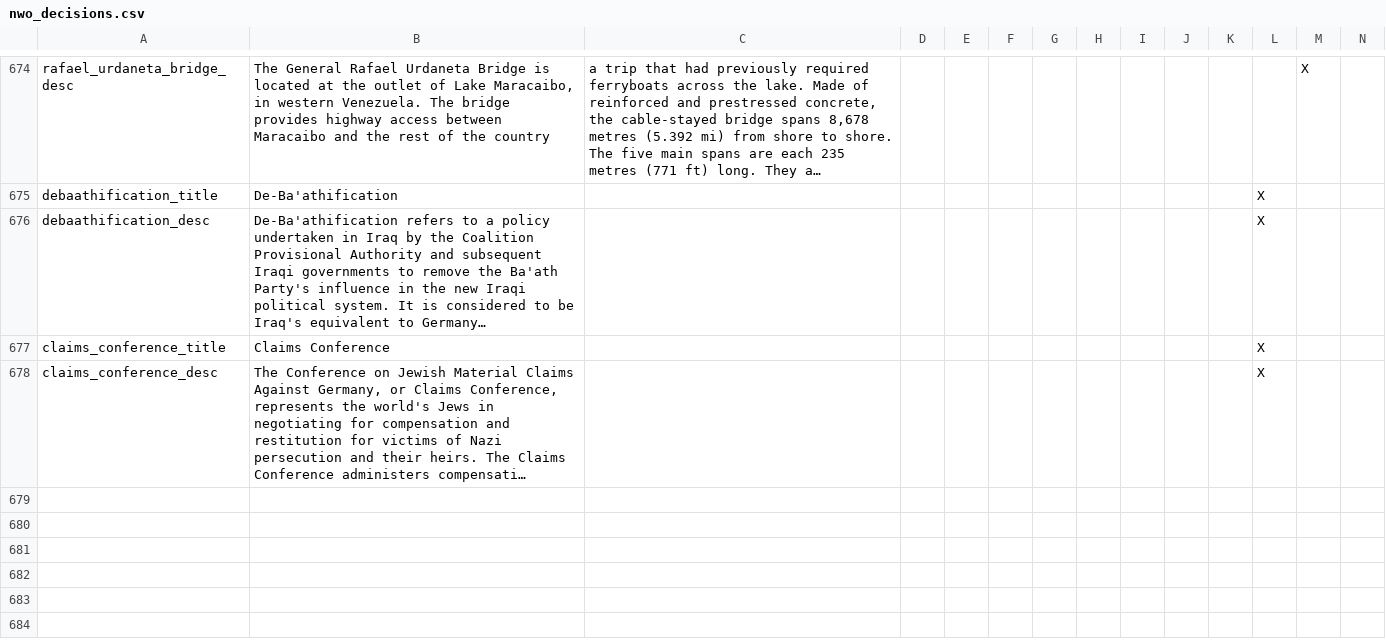
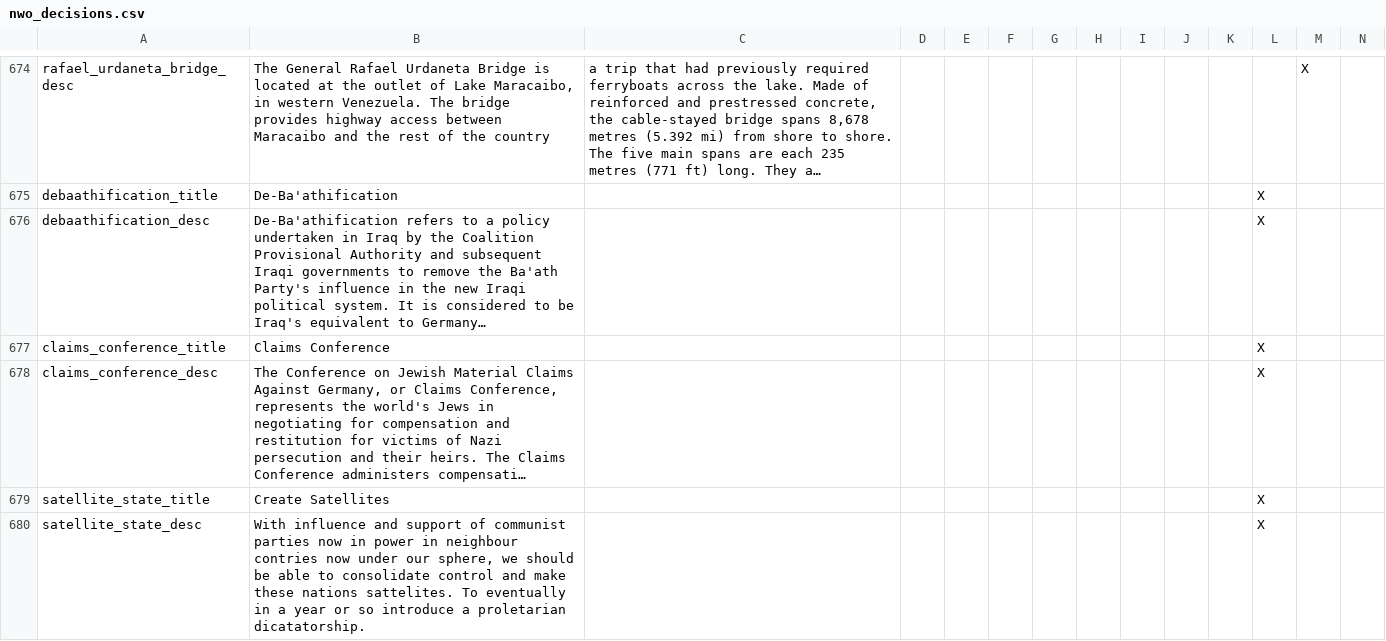
Before and after one commit to simsulla/nwomod, a CSV file: NWO/localisation/nwo_decisions.csv, drawn as a sheet; only a part is shown, gaps mark what is left out; long unchanged cells end in …; the diff names each change by its address in the sheet, - before the commit and + after, or states it on an @@ line.

Commit message:
East European countries not communist 1946.1.1 #1077

```diff
--- a/NWO/localisation/nwo_decisions.csv
+++ b/NWO/localisation/nwo_decisions.csv
+row 679: satellite_state_title | Create Satellites |  |  |  |  |  |  |  |  |  | X
+row 680: satellite_state_desc | With influence and support of communist parties now in power in neighbour contries now under our sphere, we should be able to consolidate control and make these nations sattelites. To eventually in a year or so introduce a proletarian dicatatorship. |  |  |  |  |  |  |  |  |  | X
```
Also changed, not shown: 18 other files.
